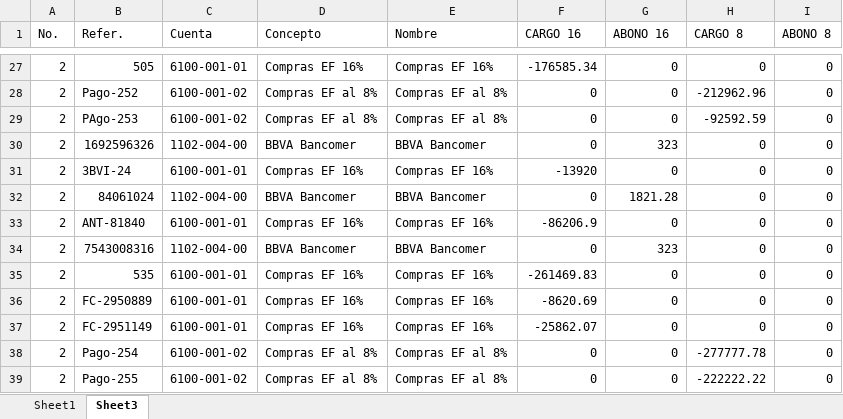
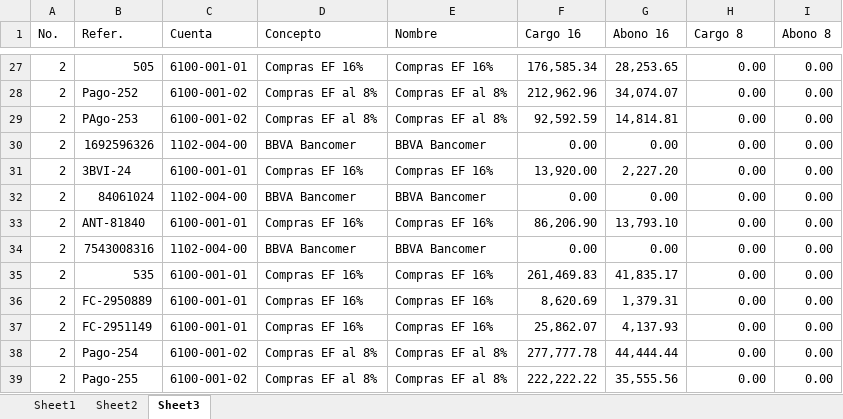
Before and after one commit to javiertel56/conversor_compras_iva, an Excel workbook: TCO/Pruebas/P2.xlsx, sheet Sheet3, drawn as a sheet; only a part is shown, gaps mark what is left out; values as stored, in another font and other column widths than the file's, no cell formats; the diff covers the shown part only; the diff names each change by its address in the sheet, - before the commit and + after, or states it on an @@ line.

```diff
--- a/TCO/Pruebas/P2.xlsx (sheet Sheet3)
+++ b/TCO/Pruebas/P2.xlsx (sheet Sheet3)
+sheet tab: Sheet2
-F1: CARGO 16
+F1: Cargo 16
-G1: ABONO 16
+G1: Abono 16
-H1: CARGO 8
+H1: Cargo 8
-I1: ABONO 8
+I1: Abono 8
-F27 (Cargo 16): -176585.34
+F27 (Cargo 16): 176,585.34
-G27 (Abono 16): 0
+G27 (Abono 16): 28,253.65
-H27 (Cargo 8): 0
+H27 (Cargo 8): 0.00
-I27:I39 (Abono 8): 0
+I27:I39 (Abono 8): 0.00
-F28 (Cargo 16): 0
+F28 (Cargo 16): 212,962.96
-G28 (Abono 16): 0
+G28 (Abono 16): 34,074.07
-H28 (Cargo 8): -212962.96
+H28 (Cargo 8): 0.00
-F29 (Cargo 16): 0
+F29 (Cargo 16): 92,592.59
-G29 (Abono 16): 0
+G29 (Abono 16): 14,814.81
-H29 (Cargo 8): -92592.59
+H29 (Cargo 8): 0.00
-F30 (Cargo 16): 0
+F30 (Cargo 16): 0.00
-G30 (Abono 16): 323
+G30 (Abono 16): 0.00
-H30:H37 (Cargo 8): 0
+H30:H37 (Cargo 8): 0.00
-F31 (Cargo 16): -13920
+F31 (Cargo 16): 13,920.00
-G31 (Abono 16): 0
+G31 (Abono 16): 2,227.20
-F32 (Cargo 16): 0
+F32 (Cargo 16): 0.00
-G32 (Abono 16): 1821.28
+G32 (Abono 16): 0.00
-F33 (Cargo 16): -86206.9
+F33 (Cargo 16): 86,206.90
-G33 (Abono 16): 0
+G33 (Abono 16): 13,793.10
-F34 (Cargo 16): 0
+F34 (Cargo 16): 0.00
-G34 (Abono 16): 323
+G34 (Abono 16): 0.00
-F35 (Cargo 16): -261469.83
+F35 (Cargo 16): 261,469.83
-G35 (Abono 16): 0
+G35 (Abono 16): 41,835.17
-F36 (Cargo 16): -8620.69
+F36 (Cargo 16): 8,620.69
-G36 (Abono 16): 0
+G36 (Abono 16): 1,379.31
-F37 (Cargo 16): -25862.07
+F37 (Cargo 16): 25,862.07
-G37 (Abono 16): 0
+G37 (Abono 16): 4,137.93
-F38 (Cargo 16): 0
+F38 (Cargo 16): 277,777.78
-G38 (Abono 16): 0
+G38 (Abono 16): 44,444.44
-H38 (Cargo 8): -277777.78
+H38 (Cargo 8): 0.00
-F39 (Cargo 16): 0
+F39 (Cargo 16): 222,222.22
-G39 (Abono 16): 0
+G39 (Abono 16): 35,555.56
-H39 (Cargo 8): -222222.22
+H39 (Cargo 8): 0.00
```
Also changed, not shown: 204 edited cells elsewhere in this sheet, sheet Sheet1, cell formats, TCO/Pruebas/P1.xlsx, TCO/Pruebas/P3.xlsx, 44 other files.
